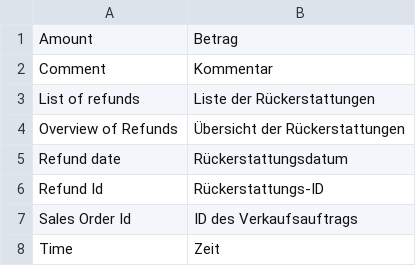
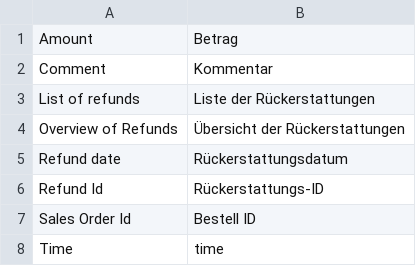
Before and after one commit to spryker/refund, a CSV file: data/translation/Zed/de_DE.csv, drawn as a sheet.

Commit message:
cc-2717 integrated translations files to its modules

```diff
--- a/data/translation/Zed/de_DE.csv
+++ b/data/translation/Zed/de_DE.csv
@@ -6,3 +6,3 @@ Comment,Kommentar
 "Refund Id",Rückerstattungs-ID
-"Sales Order Id","ID des Verkaufsauftrags"
-Time,Zeit
+"Sales Order Id","Bestell ID"
+Time,time
```
